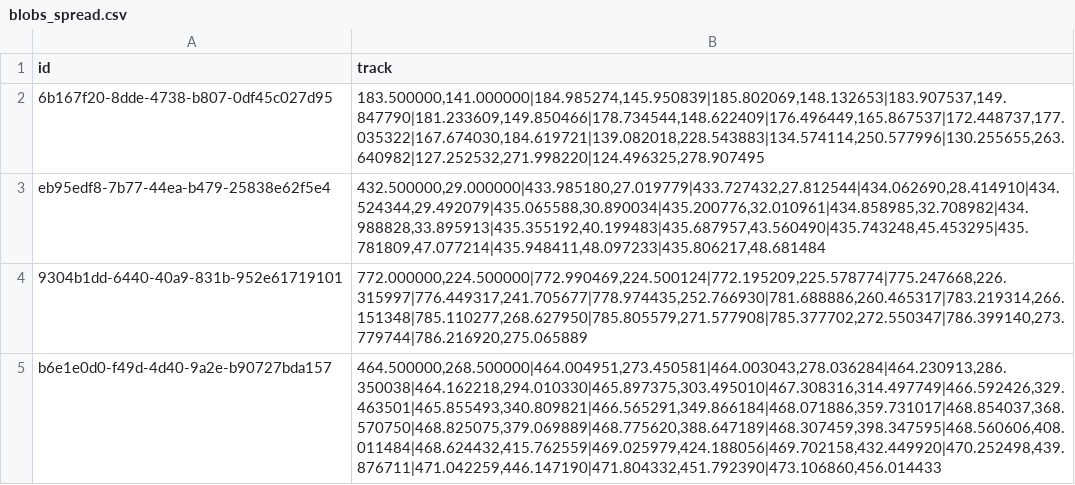
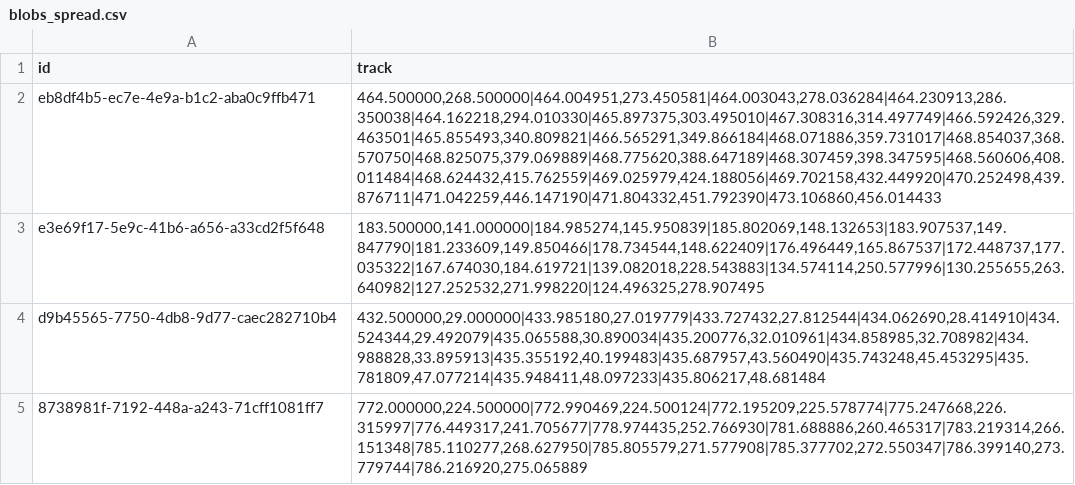
Before and after one commit to LdDl/mot-go, a CSV file: data/blobs_spread.csv, drawn as a sheet.

```diff
--- a/data/blobs_spread.csv
+++ b/data/blobs_spread.csv
@@ -1,5 +1,5 @@
 id;track
-6b167f20-8dde-4738-b807-0df45c027d95;183.500000,141.000000|184.985274,145.950839|185.802069,148.132653|183.907537,149.847790|181.233609,149.850466|178.734544,148.622409|176.496449,165.867537|172.448737,177.035322|167.674030,184.619721|139.082018,228.543883|134.574114,250.577996|130.255655,263.640982|127.252532,271.998220|124.496325,278.907495
-eb95edf8-7b77-44ea-b479-25838e62f5e4;432.500000,29.000000|433.985180,27.019779|433.727432,27.812544|434.062690,28.414910|434.524344,29.492079|435.065588,30.890034|435.200776,32.010961|434.858985,32.708982|434.988828,33.895913|435.355192,40.199483|435.687957,43.560490|435.743248,45.453295|435.781809,47.077214|435.948411,48.097233|435.806217,48.681484
-9304b1dd-6440-40a9-831b-952e61719101;772.000000,224.500000|772.990469,224.500124|772.195209,225.578774|775.247668,226.315997|776.449317,241.705677|778.974435,252.766930|781.688886,260.465317|783.219314,266.151348|785.110277,268.627950|785.805579,271.577908|785.377702,272.550347|786.399140,273.779744|786.216920,275.065889
-b6e1e0d0-f49d-4d40-9a2e-b90727bda157;464.500000,268.500000|464.004951,273.450581|464.003043,278.036284|464.230913,286.350038|464.162218,294.010330|465.897375,303.495010|467.308316,314.497749|466.592426,329.463501|465.855493,340.809821|466.565291,349.866184|468.071886,359.731017|468.854037,368.570750|468.825075,379.069889|468.775620,388.647189|468.307459,398.347595|468.560606,408.011484|468.624432,415.762559|469.025979,424.188056|469.702158,432.449920|470.252498,439.876711|471.042259,446.147190|471.804332,451.792390|473.106860,456.014433
+eb8df4b5-ec7e-4e9a-b1c2-aba0c9ffb471;464.500000,268.500000|464.004951,273.450581|464.003043,278.036284|464.230913,286.350038|464.162218,294.010330|465.897375,303.495010|467.308316,314.497749|466.592426,329.463501|465.855493,340.809821|466.565291,349.866184|468.071886,359.731017|468.854037,368.570750|468.825075,379.069889|468.775620,388.647189|468.307459,398.347595|468.560606,408.011484|468.624432,415.762559|469.025979,424.188056|469.702158,432.449920|470.252498,439.876711|471.042259,446.147190|471.804332,451.792390|473.106860,456.014433
+e3e69f17-5e9c-41b6-a656-a33cd2f5f648;183.500000,141.000000|184.985274,145.950839|185.802069,148.132653|183.907537,149.847790|181.233609,149.850466|178.734544,148.622409|176.496449,165.867537|172.448737,177.035322|167.674030,184.619721|139.082018,228.543883|134.574114,250.577996|130.255655,263.640982|127.252532,271.998220|124.496325,278.907495
+d9b45565-7750-4db8-9d77-caec282710b4;432.500000,29.000000|433.985180,27.019779|433.727432,27.812544|434.062690,28.414910|434.524344,29.492079|435.065588,30.890034|435.200776,32.010961|434.858985,32.708982|434.988828,33.895913|435.355192,40.199483|435.687957,43.560490|435.743248,45.453295|435.781809,47.077214|435.948411,48.097233|435.806217,48.681484
+8738981f-7192-448a-a243-71cff1081ff7;772.000000,224.500000|772.990469,224.500124|772.195209,225.578774|775.247668,226.315997|776.449317,241.705677|778.974435,252.766930|781.688886,260.465317|783.219314,266.151348|785.110277,268.627950|785.805579,271.577908|785.377702,272.550347|786.399140,273.779744|786.216920,275.065889
```
Also changed, not shown: data/blobs_similar.csv, 2 other files.
